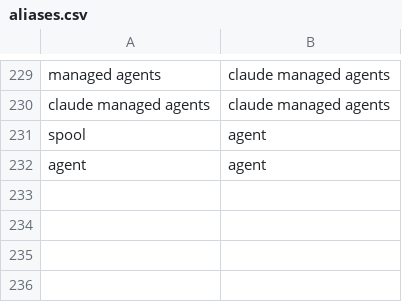
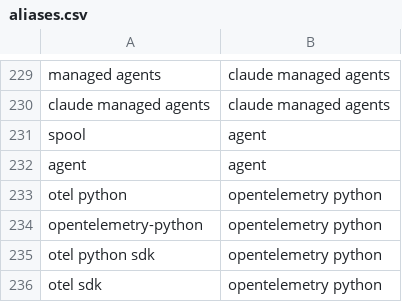
Before and after one commit to mikkielt/it-ops-kb, a CSV file: _tools/aliases.csv, drawn as a sheet; only a part is shown, gaps mark what is left out.

```diff
--- a/_tools/aliases.csv
+++ b/_tools/aliases.csv
@@ -232 +232,5 @@ spool,agent
 agent,agent
+otel python,opentelemetry python
+opentelemetry-python,opentelemetry python
+otel python sdk,opentelemetry python
+otel sdk,opentelemetry python
```
